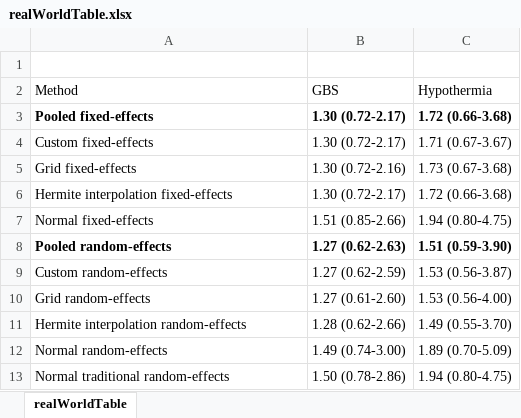
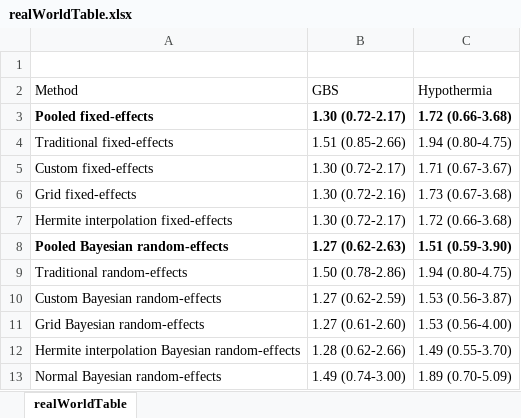
Before and after one commit to ohdsi-studies/ImprovingEvidenceSynthesis, an Excel workbook: RealWorldStudy/realWorldTable.xlsx, sheet realWorldTable, drawn as a sheet; values as stored, in another font and other column widths than the file's, no borders; removed rows and columns are numbered as before the commit, all else as after; the diff names each change by its address in the sheet, - before the commit and + after, or states it on an @@ line.

Commit message:
More work on plots and tables

```diff
--- a/RealWorldStudy/realWorldTable.xlsx (sheet realWorldTable)
+++ b/RealWorldStudy/realWorldTable.xlsx (sheet realWorldTable)
+row 4: Traditional fixed-effects | 1.51 (0.85-2.66) | 1.94 (0.80-4.75)
-row 7: Normal fixed-effects | 1.51 (0.85-2.66) | 1.94 (0.80-4.75)
-A8 (Method): Pooled random-effects
+A8 (Method): Pooled Bayesian random-effects
+row 9: Traditional random-effects | 1.50 (0.78-2.86) | 1.94 (0.80-4.75)
-A10 (Method): Custom random-effects
+A10 (Method): Custom Bayesian random-effects
-A11 (Method): Grid random-effects
+A11 (Method): Grid Bayesian random-effects
-A12 (Method): Hermite interpolation random-effects
+A12 (Method): Hermite interpolation Bayesian random-effects
-A13 (Method): Normal random-effects
+A13 (Method): Normal Bayesian random-effects
-row 13: Normal traditional random-effects | 1.50 (0.78-2.86) | 1.94 (0.80-4.75)
```
Also changed, not shown: 6 other files.
